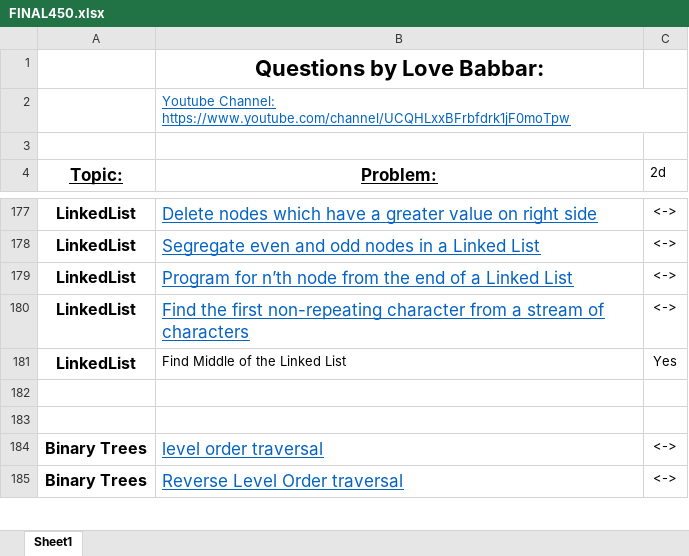
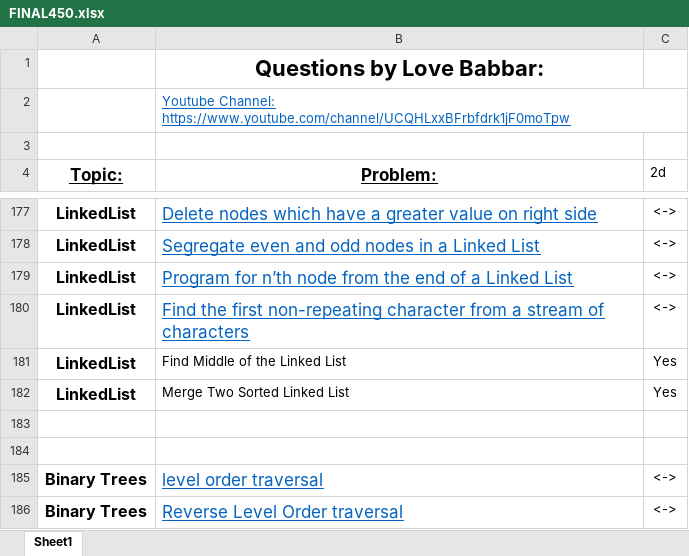
Before and after one commit to visheshvats/450-DSA, an Excel workbook: FINAL450.xlsx, sheet Sheet1, drawn as a sheet; only a part is shown, gaps mark what is left out; values as stored, in another font and other column widths than the file's, no borders; the diff names each change by its address in the sheet, - before the commit and + after, or states it on an @@ line.

Commit message:
Added and Solved "Merge two Sorted Linked List" from Striver in 450 DSA Sheet

```diff
--- a/FINAL450.xlsx (sheet Sheet1)
+++ b/FINAL450.xlsx (sheet Sheet1)
+row 182: LinkedList | Merge Two Sorted Linked List | Yes
```
Also changed, not shown: 1 other file.
